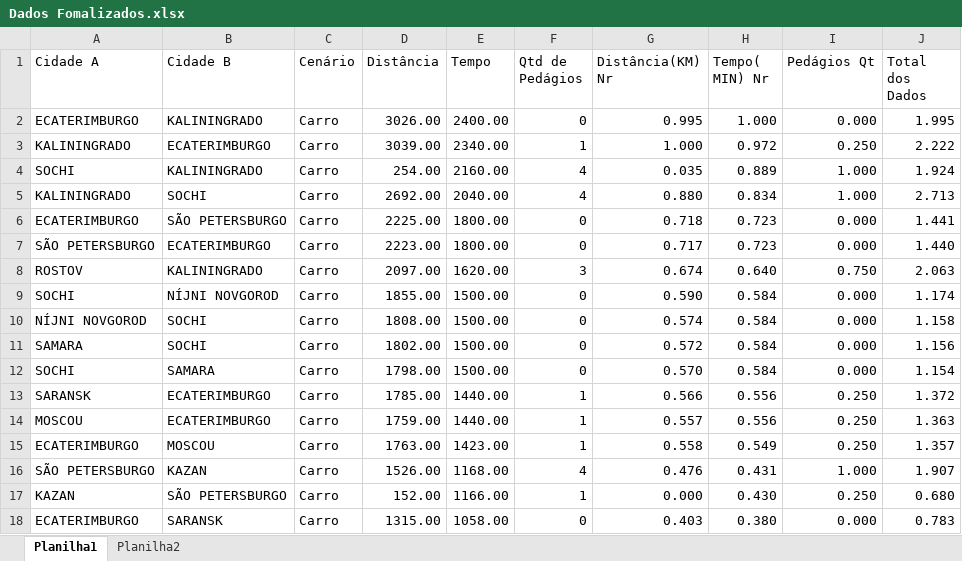
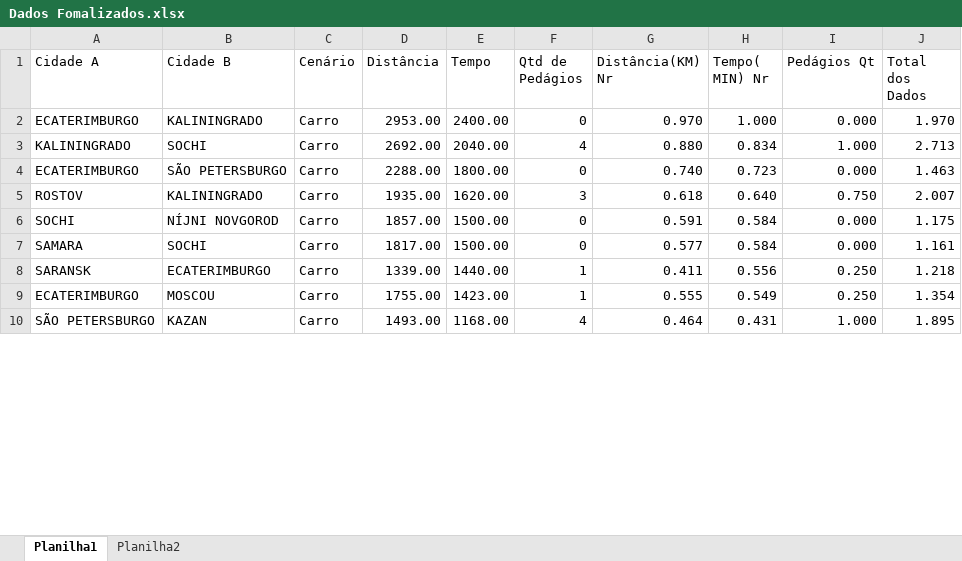
Before and after one commit to fabriciasantos/Guia-da-Copa-do-Mundo-2018, an Excel workbook: Dados Fomalizados.xlsx, sheet Planilha1, drawn as a sheet; only a part is shown; values as stored, in another font and other column widths than the file's, no cell formats; table styles not drawn; removed rows and columns are numbered as before the commit, all else as after; the diff covers the shown part only; the diff names each change by its address in the sheet, - before the commit and + after, or states it on an @@ line.

Commit message:
dados normalizados corretamente

```diff
--- a/Dados Fomalizados.xlsx (sheet Planilha1)
+++ b/Dados Fomalizados.xlsx (sheet Planilha1)
-D2 (Distância): 3026.00
+D2 (Distância): 2953.00
-G2 (Distância(KM) Nr): 0.995
+G2 (Distância(KM) Nr): 0.970
-J2 (Total dos Dados): 1.995
+J2 (Total dos Dados): 1.970
-row 3: KALININGRADO | ECATERIMBURGO | Carro | 3039.00 | 2340.00 | 1 | 1.000 | 0.972 | 0.250 | 2.222
-row 4: SOCHI | KALININGRADO | Carro | 254.00 | 2160.00 | 4 | 0.035 | 0.889 | 1.000 | 1.924
-D4 (Distância): 2225.00
+D4 (Distância): 2288.00
-G4 (Distância(KM) Nr): 0.718
+G4 (Distância(KM) Nr): 0.740
-J4 (Total dos Dados): 1.441
+J4 (Total dos Dados): 1.463
-row 7: SÃO PETERSBURGO | ECATERIMBURGO | Carro | 2223.00 | 1800.00 | 0 | 0.717 | 0.723 | 0.000 | 1.440
-D5 (Distância): 2097.00
+D5 (Distância): 1935.00
-G5 (Distância(KM) Nr): 0.674
+G5 (Distância(KM) Nr): 0.618
-J5 (Total dos Dados): 2.063
+J5 (Total dos Dados): 2.007
-D6 (Distância): 1855.00
+D6 (Distância): 1857.00
-G6 (Distância(KM) Nr): 0.590
+G6 (Distância(KM) Nr): 0.591
-J6 (Total dos Dados): 1.174
+J6 (Total dos Dados): 1.175
-row 10: NÍJNI NOVGOROD | SOCHI | Carro | 1808.00 | 1500.00 | 0 | 0.574 | 0.584 | 0.000 | 1.158
-D7 (Distância): 1802.00
+D7 (Distância): 1817.00
-G7 (Distância(KM) Nr): 0.572
+G7 (Distância(KM) Nr): 0.577
-J7 (Total dos Dados): 1.156
+J7 (Total dos Dados): 1.161
-row 12: SOCHI | SAMARA | Carro | 1798.00 | 1500.00 | 0 | 0.570 | 0.584 | 0.000 | 1.154
-D8 (Distância): 1785.00
+D8 (Distância): 1339.00
-G8 (Distância(KM) Nr): 0.566
+G8 (Distância(KM) Nr): 0.411
-J8 (Total dos Dados): 1.372
+J8 (Total dos Dados): 1.218
-row 14: MOSCOU | ECATERIMBURGO | Carro | 1759.00 | 1440.00 | 1 | 0.557 | 0.556 | 0.250 | 1.363
-D9 (Distância): 1763.00
+D9 (Distância): 1755.00
-G9 (Distância(KM) Nr): 0.558
+G9 (Distância(KM) Nr): 0.555
-J9 (Total dos Dados): 1.357
+J9 (Total dos Dados): 1.354
-D10 (Distância): 1526.00
+D10 (Distância): 1493.00
-G10 (Distância(KM) Nr): 0.476
+G10 (Distância(KM) Nr): 0.464
-J10 (Total dos Dados): 1.907
+J10 (Total dos Dados): 1.895
-row 17: KAZAN | SÃO PETERSBURGO | Carro | 152.00 | 1166.00 | 1 | 0.000 | 0.430 | 0.250 | 0.680
-row 18: ECATERIMBURGO | SARANSK | Carro | 1315.00 | 1058.00 | 0 | 0.403 | 0.380 | 0.000 | 0.783
```
Also changed, not shown: 15 removed rows and 42 edited cells elsewhere in this sheet, cell formats, formulas that keep their value, 8 other files.
